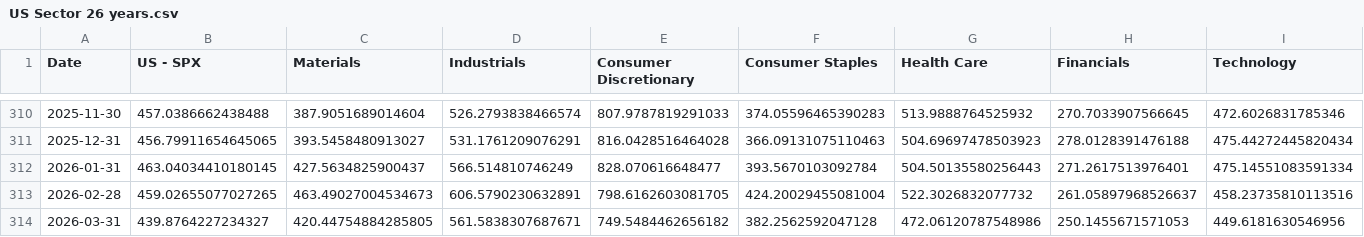
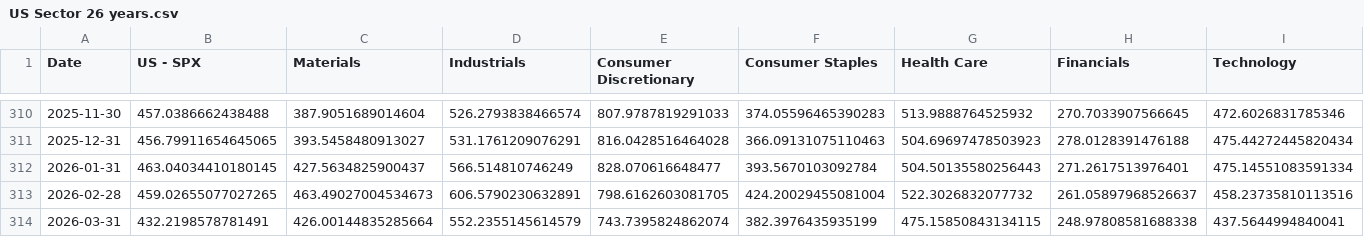
Before and after one commit to WilsonLok1226/datawrapper-csv, a CSV file: US Sector 26 years.csv, drawn as a sheet; only a part is shown, gaps mark what is left out; the diff covers the shown part only; the diff names each change by its address in the sheet, - before the commit and + after, or states it on an @@ line.

Commit message:
Auto-update CSV with latest sales data

```diff
--- a/US Sector 26 years.csv
+++ b/US Sector 26 years.csv
-B314 (US - SPX): 439.8764227234327
+B314 (US - SPX): 432.2198578781491
-C314 (Materials): 420.44754884285805
+C314 (Materials): 426.00144835285664
-D314 (Industrials): 561.5838307687671
+D314 (Industrials): 552.2355145614579
-E314 (Consumer Discretionary): 749.5484462656182
+E314 (Consumer Discretionary): 743.7395824862074
-F314 (Consumer Staples): 382.2562592047128
+F314 (Consumer Staples): 382.3976435935199
-G314 (Health Care): 472.06120787548986
+G314 (Health Care): 475.15850843134115
-H314 (Financials): 250.1455671571053
+H314 (Financials): 248.97808581688338
-I314 (Technology): 449.6181630546956
+I314 (Technology): 437.5644994840041
```
Also changed, not shown: 2 edited cells elsewhere in this file.
